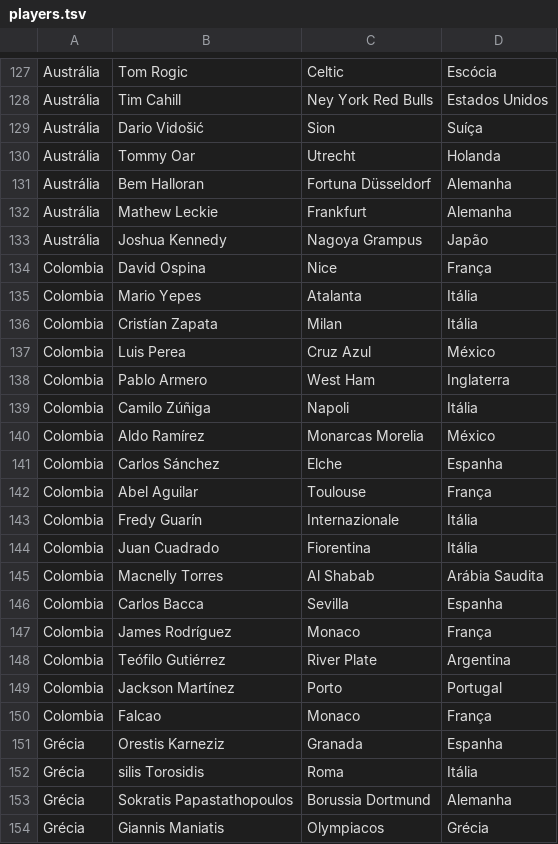
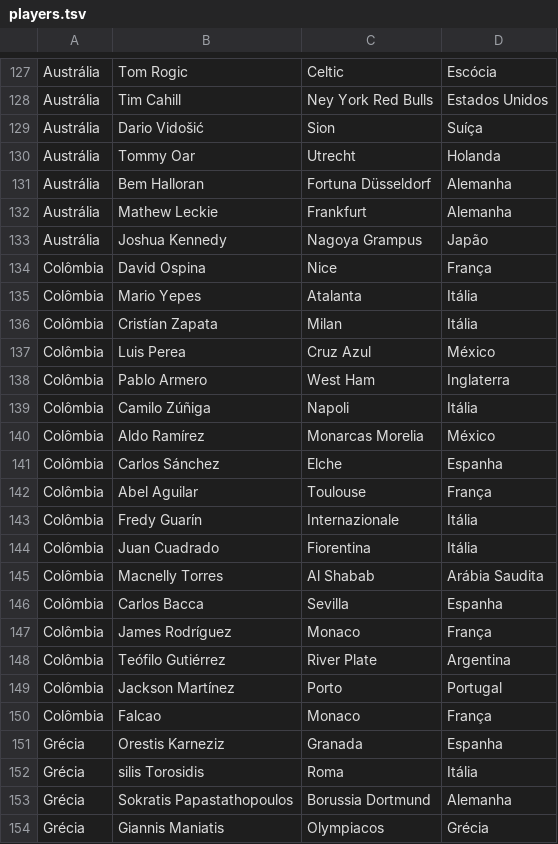
Before and after one commit to gianordoli/world_cup, a TSV file: world_cup_01/data/players.tsv, drawn as a sheet; only a part is shown, gaps mark what is left out.

```diff
--- a/world_cup_01/data/players.tsv
+++ b/world_cup_01/data/players.tsv
@@ -133,19 +133,19 @@ Austrália	Mathew Leckie	Frankfurt	Alemanha
 Austrália	Joshua Kennedy	Nagoya Grampus	Japão
-Colombia	David Ospina	Nice	França
-Colombia	Mario Yepes	Atalanta	Itália
-Colombia	Cristían Zapata	Milan	Itália
-Colombia	Luis Perea	Cruz Azul	México
-Colombia	Pablo Armero	West Ham	Inglaterra
-Colombia	Camilo Zúñiga	Napoli	Itália
-Colombia	Aldo Ramírez	Monarcas Morelia	México
-Colombia	Carlos Sánchez	Elche	Espanha
-Colombia	Abel Aguilar	Toulouse	França
-Colombia	Fredy Guarín	Internazionale	Itália
-Colombia	Juan Cuadrado	Fiorentina	Itália
-Colombia	Macnelly Torres	Al Shabab	Arábia Saudita
-Colombia	Carlos Bacca	Sevilla	Espanha
-Colombia	James Rodríguez	Monaco	França
-Colombia	Teófilo Gutiérrez	River Plate	Argentina
-Colombia	Jackson Martínez	Porto	Portugal
-Colombia	Falcao	Monaco	França
+Colômbia	David Ospina	Nice	França
+Colômbia	Mario Yepes	Atalanta	Itália
+Colômbia	Cristían Zapata	Milan	Itália
+Colômbia	Luis Perea	Cruz Azul	México
+Colômbia	Pablo Armero	West Ham	Inglaterra
+Colômbia	Camilo Zúñiga	Napoli	Itália
+Colômbia	Aldo Ramírez	Monarcas Morelia	México
+Colômbia	Carlos Sánchez	Elche	Espanha
+Colômbia	Abel Aguilar	Toulouse	França
+Colômbia	Fredy Guarín	Internazionale	Itália
+Colômbia	Juan Cuadrado	Fiorentina	Itália
+Colômbia	Macnelly Torres	Al Shabab	Arábia Saudita
+Colômbia	Carlos Bacca	Sevilla	Espanha
+Colômbia	James Rodríguez	Monaco	França
+Colômbia	Teófilo Gutiérrez	River Plate	Argentina
+Colômbia	Jackson Martínez	Porto	Portugal
+Colômbia	Falcao	Monaco	França
 Grécia	Orestis Karneziz	Granada	Espanha
```
Also changed, not shown: 2 other files.
